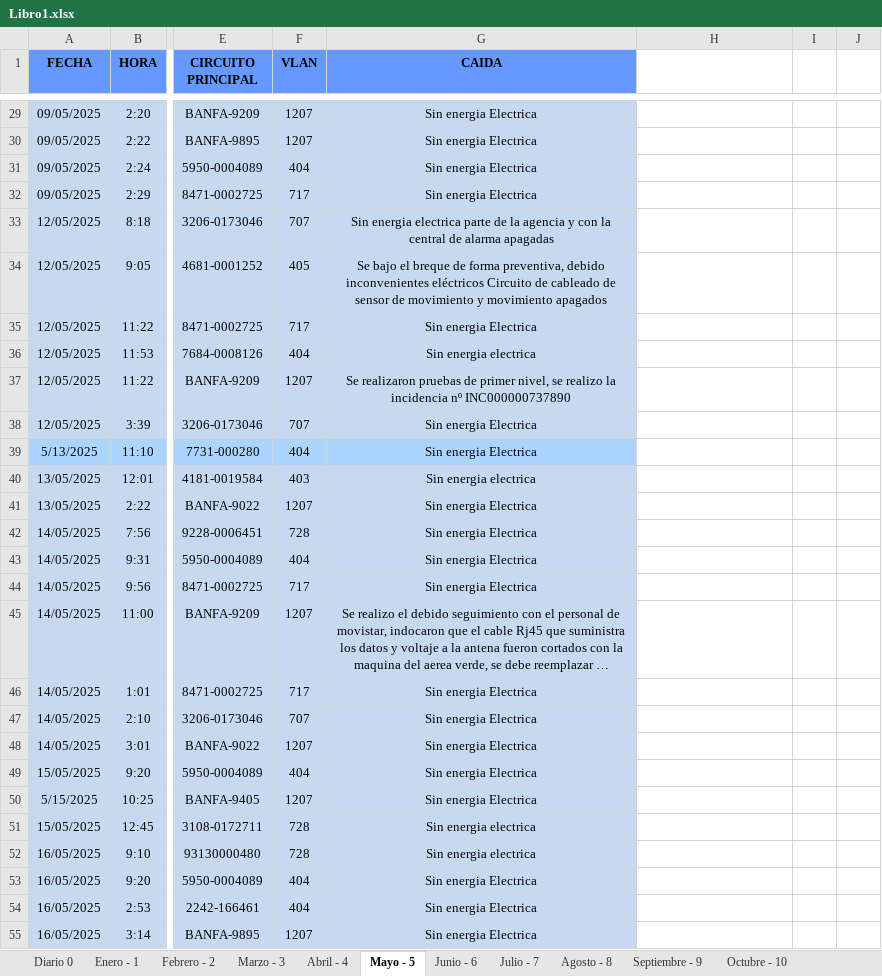
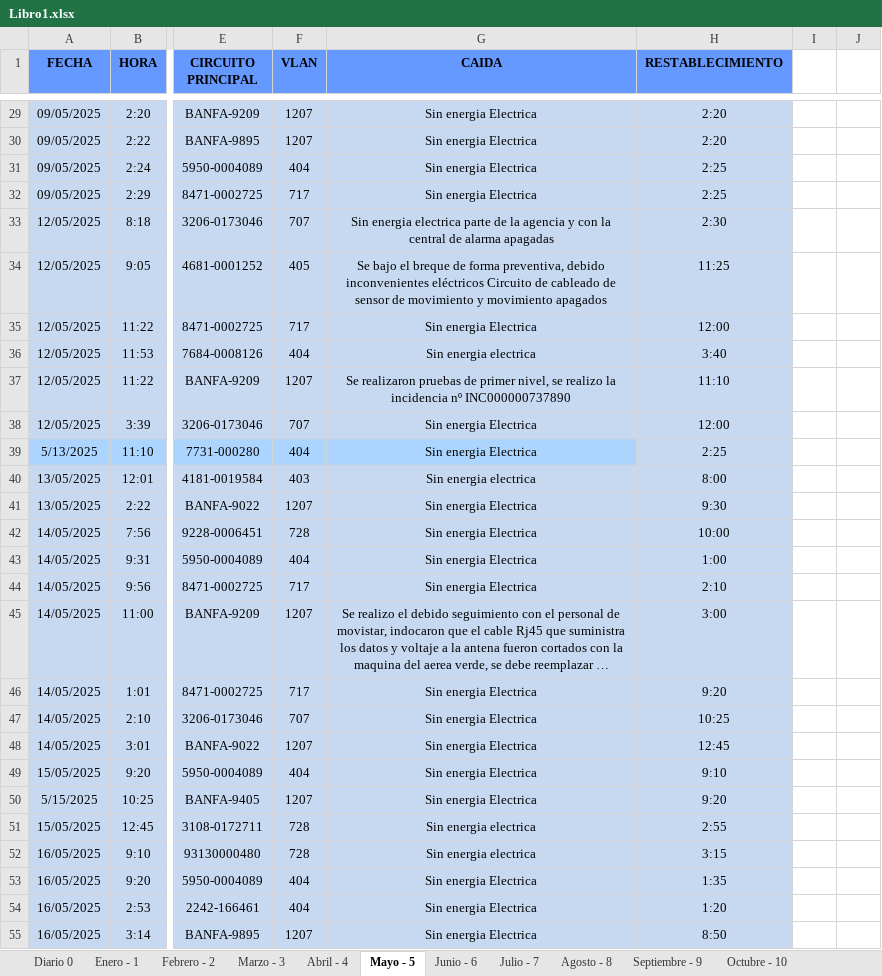
Before and after one commit to zairelyshdz/caidas_agencias_banfanb, an Excel workbook: Libro1.xlsx, sheet Mayo - 5, drawn as a sheet; only a part is shown, gaps mark what is left out; long unchanged cells end in …; values as stored, in another font and other column widths than the file's, no borders; the diff covers the shown part only; the diff names each change by its address in the sheet, - before the commit and + after, or states it on an @@ line.

```diff
--- a/Libro1.xlsx (sheet Mayo - 5)
+++ b/Libro1.xlsx (sheet Mayo - 5)
-H1: (empty)
+H1: RESTABLECIMIENTO
-H1 fill: none
+H1 fill: #6699FF
-H29:H55 fill: none
+H29:H55 fill: #C6D9F1
-H29:H30 (RESTABLECIMIENTO): (empty)
+H29:H30 (RESTABLECIMIENTO): 2:20
-H31:H32 (RESTABLECIMIENTO): (empty)
+H31:H32 (RESTABLECIMIENTO): 2:25
-H33 (RESTABLECIMIENTO): (empty)
+H33 (RESTABLECIMIENTO): 2:30
-H34 (RESTABLECIMIENTO): (empty)
+H34 (RESTABLECIMIENTO): 11:25
-H35 (RESTABLECIMIENTO): (empty)
+H35 (RESTABLECIMIENTO): 12:00
-H36 (RESTABLECIMIENTO): (empty)
+H36 (RESTABLECIMIENTO): 3:40
-H37 (RESTABLECIMIENTO): (empty)
+H37 (RESTABLECIMIENTO): 11:10
-H38 (RESTABLECIMIENTO): (empty)
+H38 (RESTABLECIMIENTO): 12:00
-H39 (RESTABLECIMIENTO): (empty)
+H39 (RESTABLECIMIENTO): 2:25
-H40 (RESTABLECIMIENTO): (empty)
+H40 (RESTABLECIMIENTO): 8:00
-H41 (RESTABLECIMIENTO): (empty)
+H41 (RESTABLECIMIENTO): 9:30
-H42 (RESTABLECIMIENTO): (empty)
+H42 (RESTABLECIMIENTO): 10:00
-H43 (RESTABLECIMIENTO): (empty)
+H43 (RESTABLECIMIENTO): 1:00
-H44 (RESTABLECIMIENTO): (empty)
+H44 (RESTABLECIMIENTO): 2:10
-H45 (RESTABLECIMIENTO): (empty)
+H45 (RESTABLECIMIENTO): 3:00
-H46 (RESTABLECIMIENTO): (empty)
+H46 (RESTABLECIMIENTO): 9:20
-H47 (RESTABLECIMIENTO): (empty)
+H47 (RESTABLECIMIENTO): 10:25
-H48 (RESTABLECIMIENTO): (empty)
+H48 (RESTABLECIMIENTO): 12:45
-H49 (RESTABLECIMIENTO): (empty)
+H49 (RESTABLECIMIENTO): 9:10
-H50 (RESTABLECIMIENTO): (empty)
+H50 (RESTABLECIMIENTO): 9:20
-H51 (RESTABLECIMIENTO): (empty)
+H51 (RESTABLECIMIENTO): 2:55
-H52 (RESTABLECIMIENTO): (empty)
+H52 (RESTABLECIMIENTO): 3:15
-H53 (RESTABLECIMIENTO): (empty)
+H53 (RESTABLECIMIENTO): 1:35
-H54 (RESTABLECIMIENTO): (empty)
+H54 (RESTABLECIMIENTO): 1:20
-H55 (RESTABLECIMIENTO): (empty)
+H55 (RESTABLECIMIENTO): 8:50
```
Also changed, not shown: 40 edited cells and cell formats elsewhere in this sheet, sheet Diario 0.
